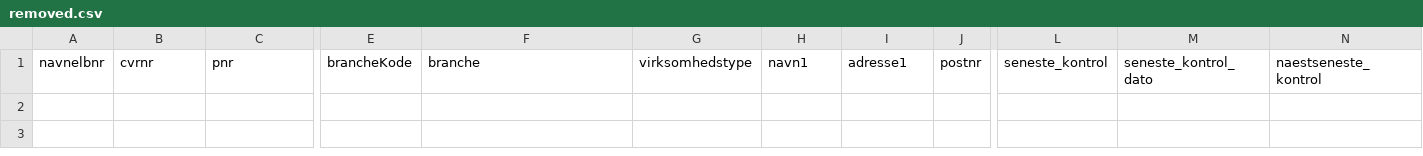
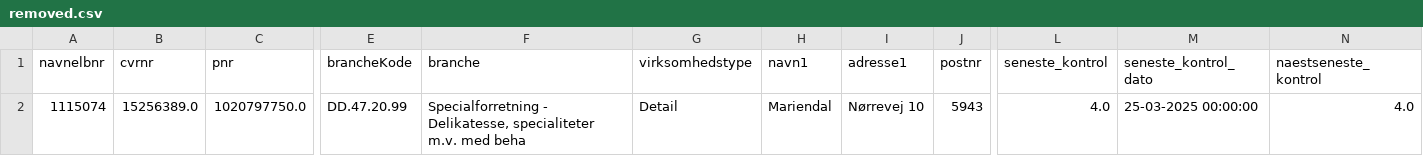
Before and after one commit to MartinDreyer/smiley-scraper, a CSV file: csv/removed.csv, drawn as a sheet; only a part is shown, gaps mark what is left out; rows hold the shown columns only; the diff names each change by its address in the sheet, - before the commit and + after, or states it on an @@ line.

```diff
--- a/csv/removed.csv
+++ b/csv/removed.csv
+row 2: 1115074 | 15256389.0 | 1020797750.0 | DD.47.20.99 | Specialforretning - Delikatesse, specialiteter m.v. med beha | Detail | Mariendal | Nørrevej 10 | 5943 | 4.0 | 25-03-2025 00:00:00 | 4.0
```
Also changed, not shown: csv/smiley.csv.
